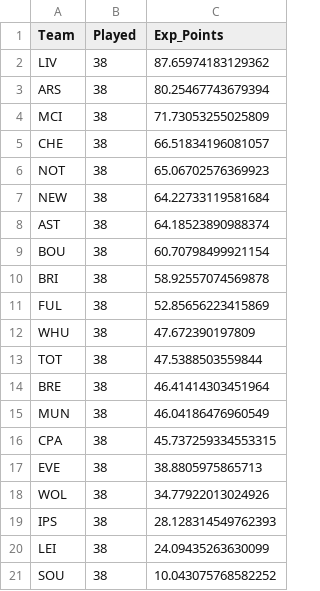
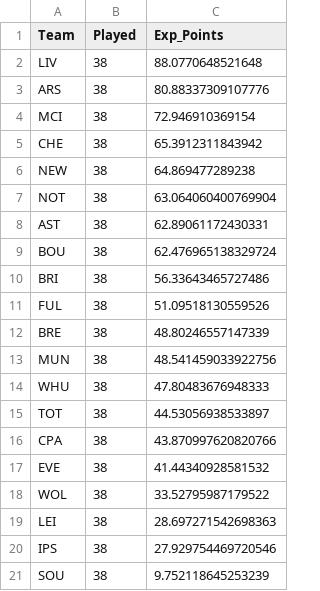
Before and after one commit to p0bs/PL-scan, a CSV file: projections.csv, drawn as a sheet.

```diff
--- a/projections.csv
+++ b/projections.csv
@@ -1,21 +1,21 @@
 Team,Played,Exp_Points
-LIV,38,87.65974183129362
-ARS,38,80.25467743679394
-MCI,38,71.73053255025809
-CHE,38,66.51834196081057
-NOT,38,65.06702576369923
-NEW,38,64.22733119581684
-AST,38,64.18523890988374
-BOU,38,60.70798499921154
-BRI,38,58.92557074569878
-FUL,38,52.85656223415869
-WHU,38,47.672390197809
-TOT,38,47.5388503559844
-BRE,38,46.41414303451964
-MUN,38,46.04186476960549
-CPA,38,45.737259334553315
-EVE,38,38.8805975865713
-WOL,38,34.77922013024926
-IPS,38,28.128314549762393
-LEI,38,24.09435263630099
-SOU,38,10.043075768582252
+LIV,38,88.0770648521648
+ARS,38,80.88337309107776
+MCI,38,72.946910369154
+CHE,38,65.3912311843942
+NEW,38,64.869477289238
+NOT,38,63.064060400769904
+AST,38,62.89061172430331
+BOU,38,62.476965138329724
+BRI,38,56.33643465727486
+FUL,38,51.09518130559526
+BRE,38,48.80246557147339
+MUN,38,48.541459033922756
+WHU,38,47.80483676948333
+TOT,38,44.53056938533897
+CPA,38,43.870997620820766
+EVE,38,41.44340928581532
+WOL,38,33.52795987179522
+LEI,38,28.697271542698363
+IPS,38,27.929754469720546
+SOU,38,9.752118645253239
```
Also changed, not shown: 2 other files.
